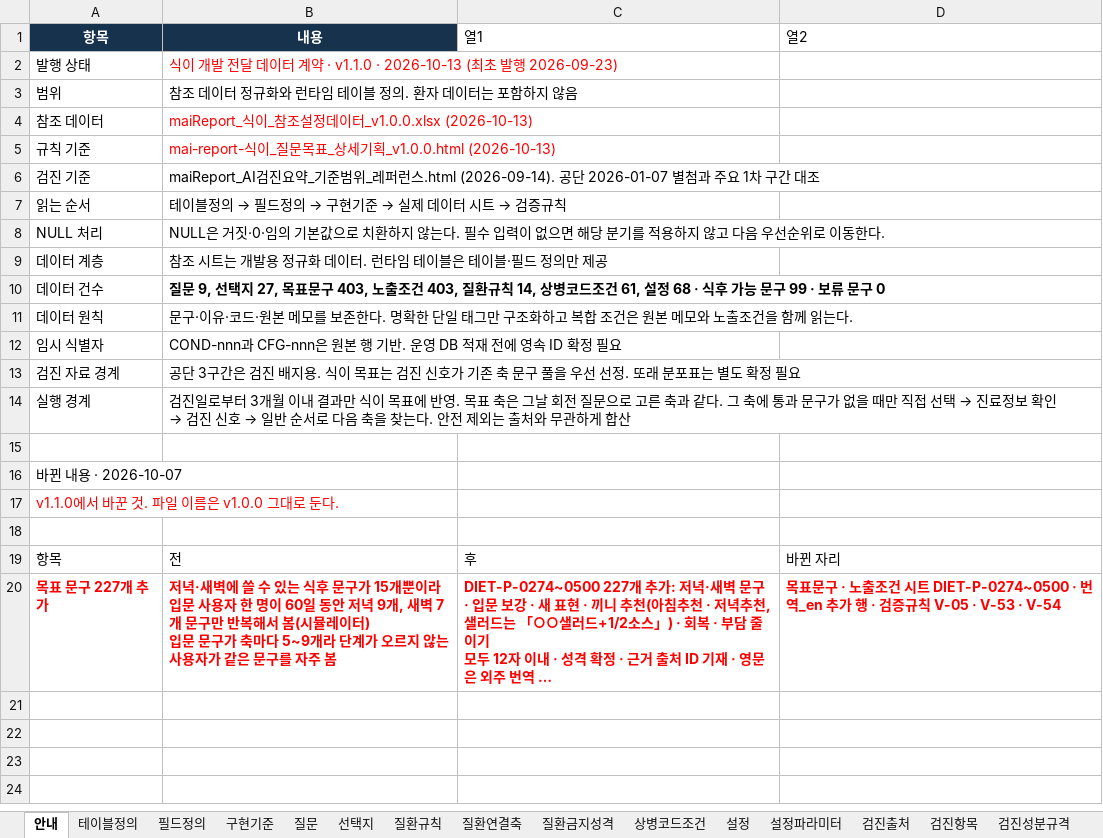
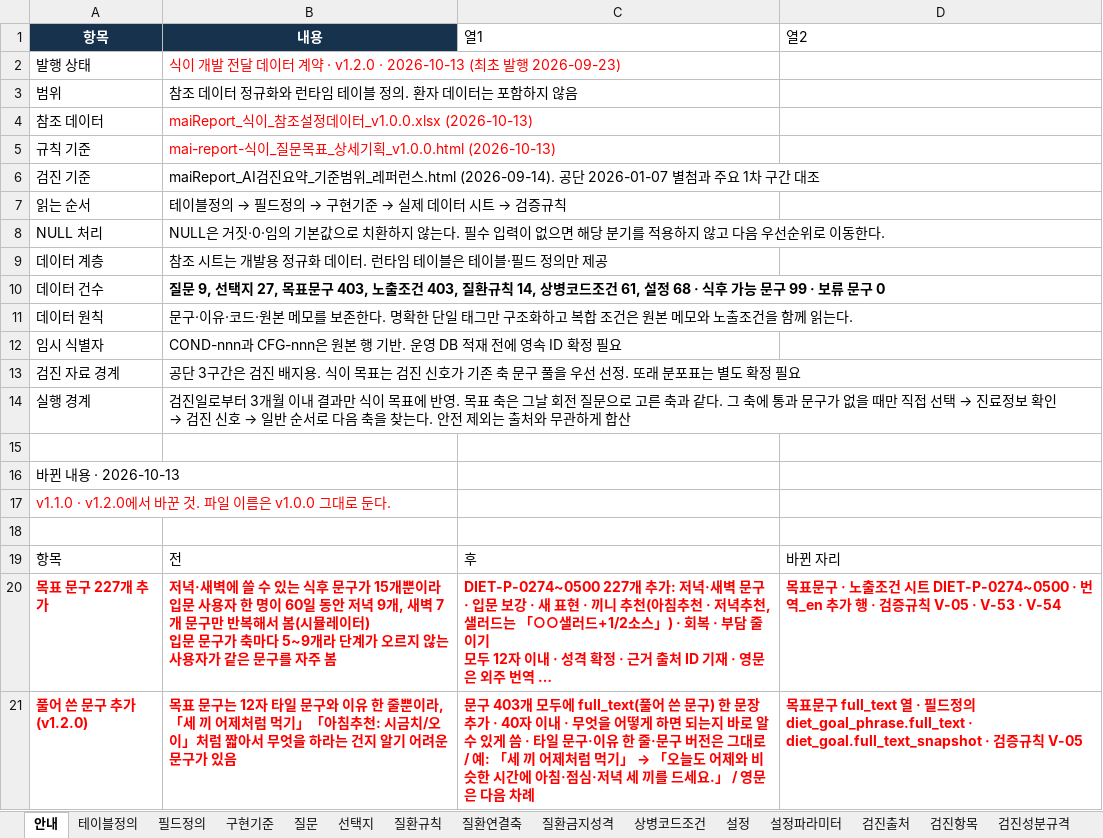
Before and after one commit to srleeinkorea/Project_maiReport, an Excel workbook: outputs/mai-report-policy/식이/maiReport_식이_개발전달_데이터계약_v1.0.0.xlsx, sheet 안내, drawn as a sheet; long unchanged cells end in …; values as stored, in another font and other column widths than the file's, no borders; table styles not drawn; the diff names each change by its address in the sheet, - before the commit and + after, or states it on an @@ line.

```diff
--- a/outputs/mai-report-policy/식이/maiReport_식이_개발전달_데이터계약_v1.0.0.xlsx (sheet 안내)
+++ b/outputs/mai-report-policy/식이/maiReport_식이_개발전달_데이터계약_v1.0.0.xlsx (sheet 안내)
-B2: …계약 · v1.1.0 · 2026-10-13 (최…
+B2: …계약 · v1.2.0 · 2026-10-13 (최…
-A16: 바뀐 내용 · 2026-10-07
+A16: 바뀐 내용 · 2026-10-13
-A17: v1.1.0에서 바꾼 것. 파일 이름은 v1.0.0 그대로 둔다.
+A17: v1.1.0 · v1.2.0에서 바꾼 것. 파일 이름은 v1.0.0 그대로 둔다.
+row 21: 풀어 쓴 문구 추가 (v1.2.0) | 목표 문구는 12자 타일 문구와 이유 한 줄뿐이라, 「세 끼 어제처럼 먹기」「아침추천: 시금치/오이」처럼 짧아서 무엇을 하라는 건지 알기 어려운 문구가 있음 | 문구 403개 모두에 full_text(풀어 쓴 문구) 한 문장 추가 · 40자 이내 · 무엇을 어떻게 하면 되는지 바로 알 수 있게 씀 · 타일 문구·이유 한 줄·문구 버전은 그대로 / 예: 「세 끼 어제처럼 먹기」 → 「오늘도 어제와 비슷한 시간에 아침·점심·저녁 세 끼를 드세요.」 / 영문은 다음 차례 | 목표문구 full_text 열 · 필드정의 diet_goal_phrase.full_text · diet_goal.full_text_snapshot · 검증규칙 V-05
```
Also changed, not shown: sheet 필드정의, sheet 목표문구, sheet 검증규칙, outputs/mai-report-policy/식이/maiReport_식이_참조설정데이터_v1.0.0.xlsx.
